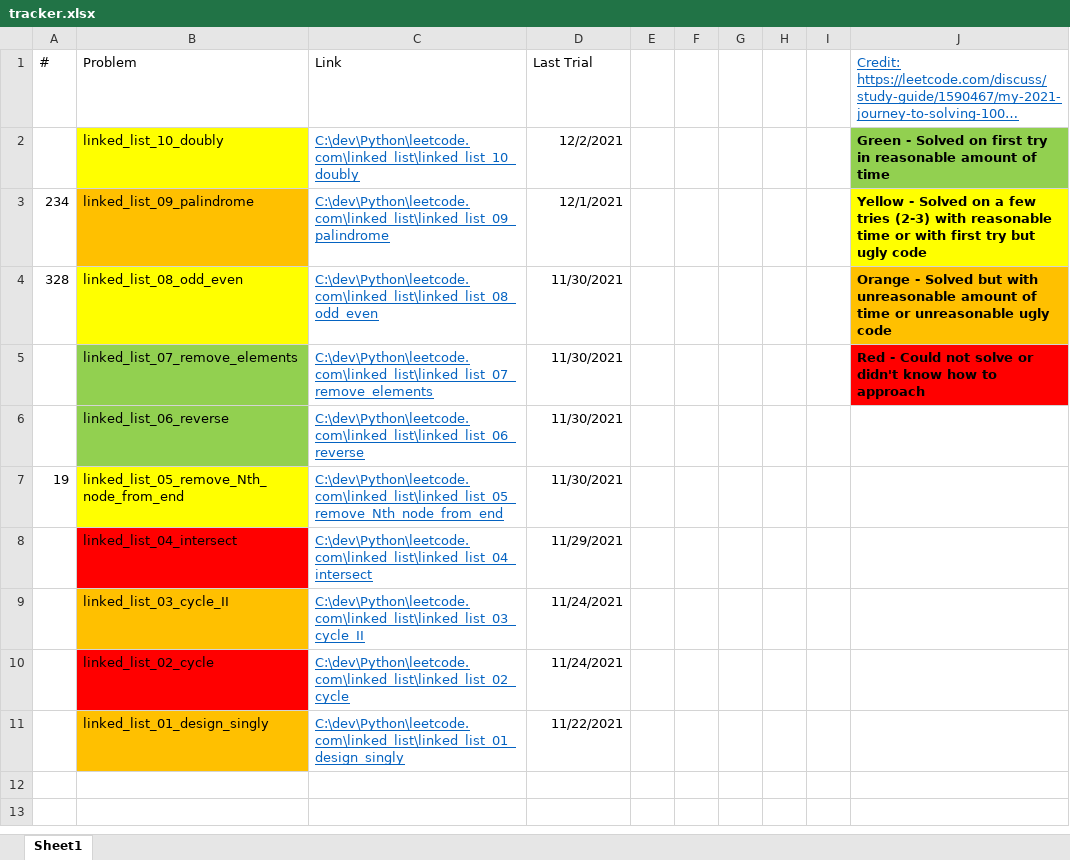
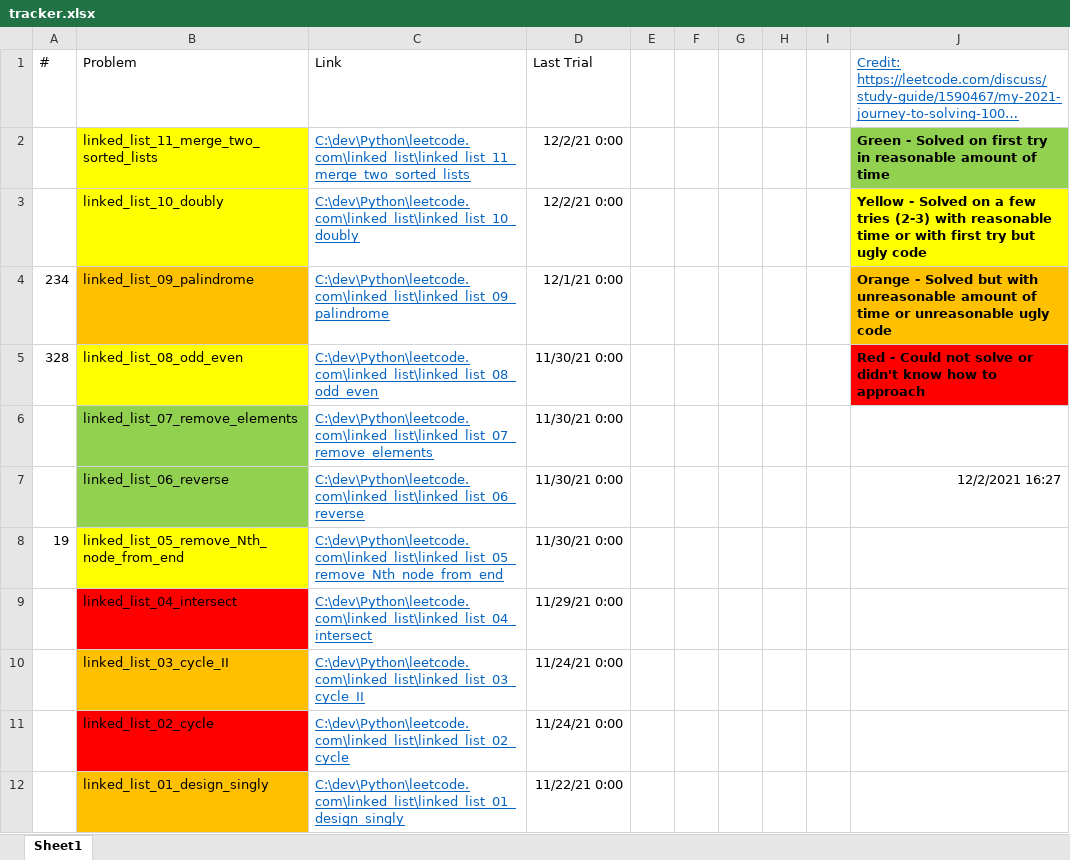
Before and after one commit to tinutmap/leetcode.com, an Excel workbook: tracker.xlsx, sheet Sheet1, drawn as a sheet; long unchanged cells end in …; values as stored, in another font and other column widths than the file's, no borders; addresses are those after the commit; the diff names each change by its address in the sheet, - before the commit and + after, or states it on an @@ line.

Commit message:
Add finished question:
- linked_list_11_merge_two_sorted_lists
- add git_auto.sh script to automate git

```diff
--- a/tracker.xlsx (sheet Sheet1)
+++ b/tracker.xlsx (sheet Sheet1)
+row 2:  | linked_list_11_merge_two_sorted_lists | C:\dev\Python\leetcode.com\linked_list\linked_list_11_merge_two_sorted_lists | 12/2/21 0:00 |  |  |  |  |  | Green - Solved on first try in reasonable amount of time
-D3 (Last Trial): 12/2/2021
+D3 (Last Trial): 12/2/21 0:00
-J3: Green - Solved on first try in reasonable amount of time
+J3: Yellow - Solved on a few tries (2-3) with reasonable time or with first try but ugly code
-J3 fill: #92D050
+J3 fill: #FFFF00
-D4 (Last Trial): 12/1/2021
+D4 (Last Trial): 12/1/21 0:00
-J4: Yellow - Solved on a few tries (2-3) with reasonable time or with first try but ugly code
+J4: Orange - Solved but with unreasonable amount of time or unreasonable ugly code
-J4 fill: #FFFF00
+J4 fill: #FFC000
-D5:D8 (Last Trial): 11/30/2021
+D5:D8 (Last Trial): 11/30/21 0:00
-J5: Orange - Solved but with unreasonable amount of time or unreasonable ugly code
+J5: Red - Could not solve or didn't know how to approach
-J5 fill: #FFC000
+J5 fill: #FF0000
-J6: Red - Could not solve or didn't know how to approach
+J6: (empty)
-J6 fill: #FF0000
+J6 fill: none
-J7: (empty)
+J7: 12/2/2021 16:27
-D9 (Last Trial): 11/29/2021
+D9 (Last Trial): 11/29/21 0:00
-D10:D11 (Last Trial): 11/24/2021
+D10:D11 (Last Trial): 11/24/21 0:00
-D12 (Last Trial): 11/22/2021
+D12 (Last Trial): 11/22/21 0:00
```
Also changed, not shown: 4 other files.
